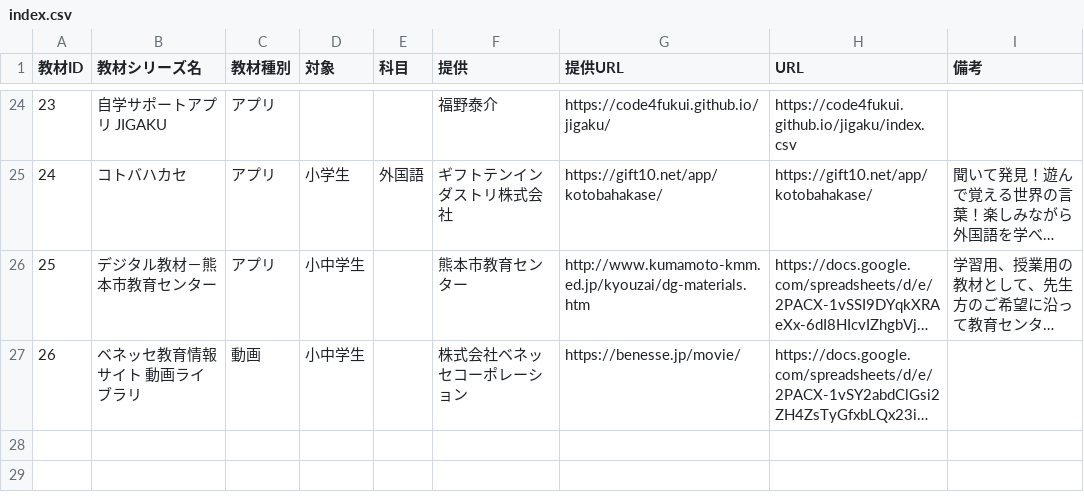
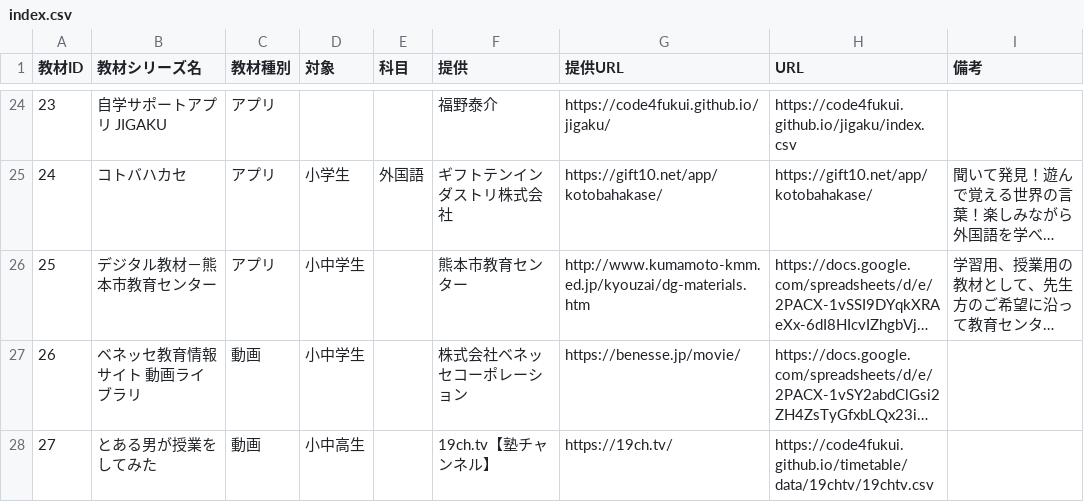
Before and after one commit to code4fukui/timetable, a CSV file: data/index.csv, drawn as a sheet; only a part is shown, gaps mark what is left out; long unchanged cells end in …; the diff names each change by its address in the sheet, - before the commit and + after, or states it on an @@ line.

```diff
--- a/data/index.csv
+++ b/data/index.csv
+row 28: 27 | とある男が授業をしてみた | 動画 | 小中高生 |  | 19ch.tv【塾チャンネル】 | https://19ch.tv/ | https://code4fukui.github.io/timetable/data/19chtv/19chtv.csv
```
Also changed, not shown: 3 other files.
